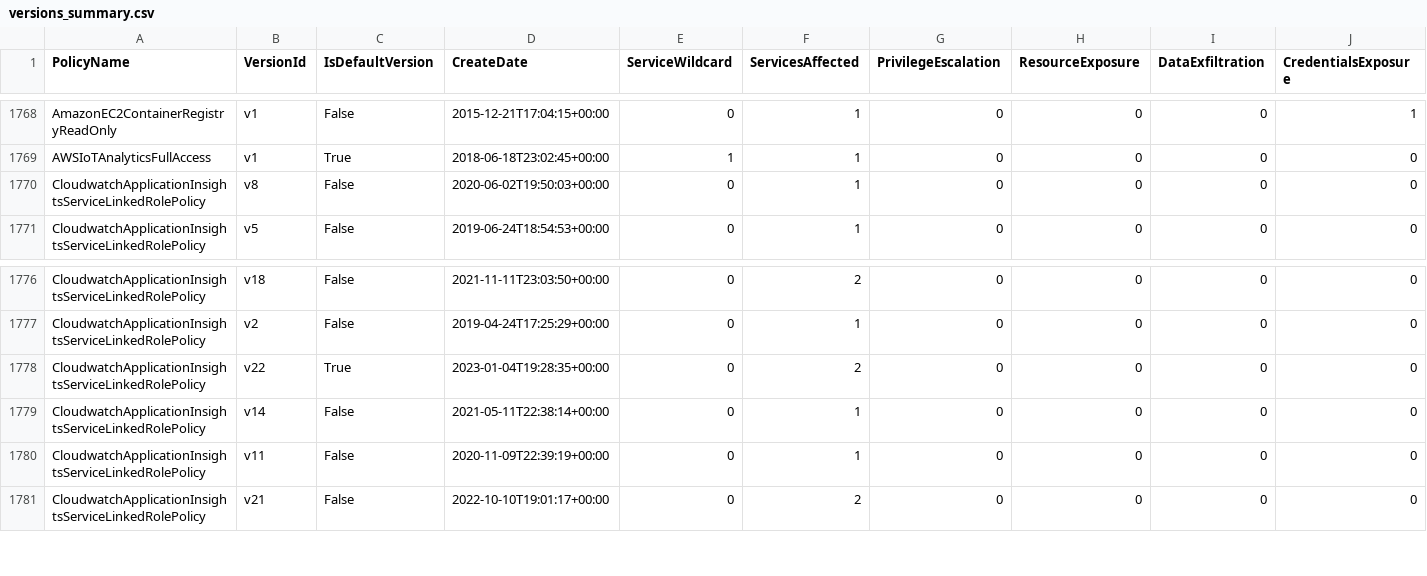
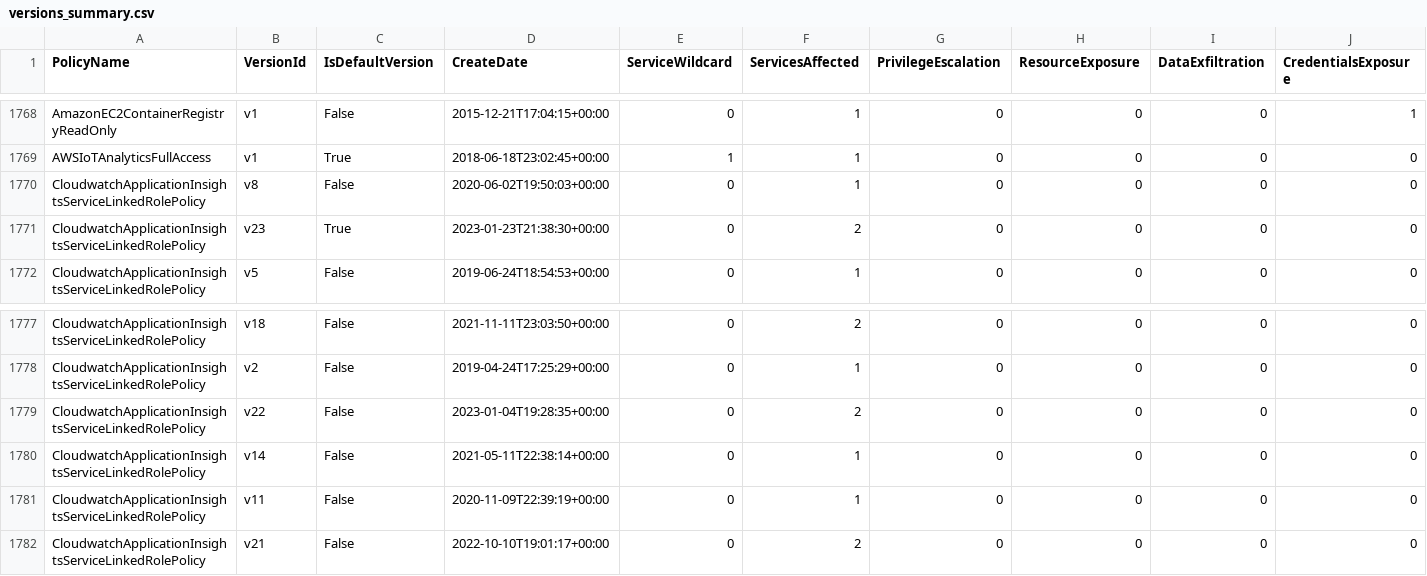
Before and after one commit to tenchi-security/camp, a CSV file: versions_summary.csv, drawn as a sheet; only a part is shown, gaps mark what is left out; addresses are those after the commit; rows hold the shown columns only; the diff names each change by its address in the sheet, - before the commit and + after, or states it on an @@ line.

```diff
--- a/versions_summary.csv
+++ b/versions_summary.csv
+row 1771: CloudwatchApplicationInsightsServiceLinkedRolePolicy | v23 | True | 2023-01-23T21:38:30+00:00 | 0 | 2 | 0 | 0 | 0 | 0
-C1779 (IsDefaultVersion): True
+C1779 (IsDefaultVersion): False
```
Also changed, not shown: 5 other files.
